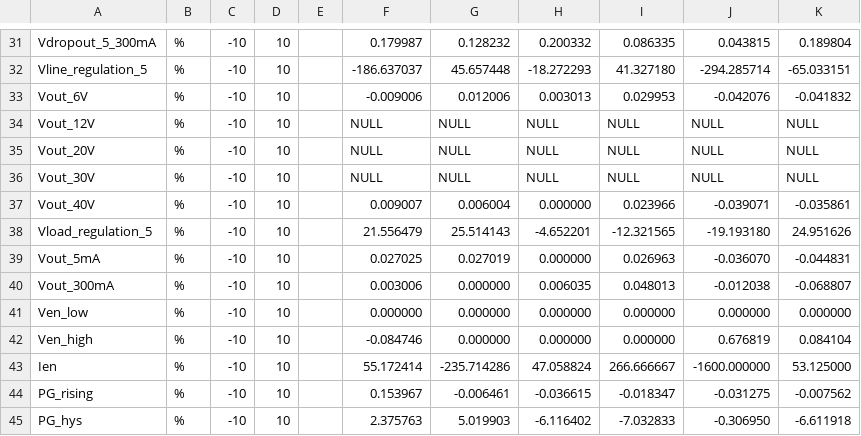
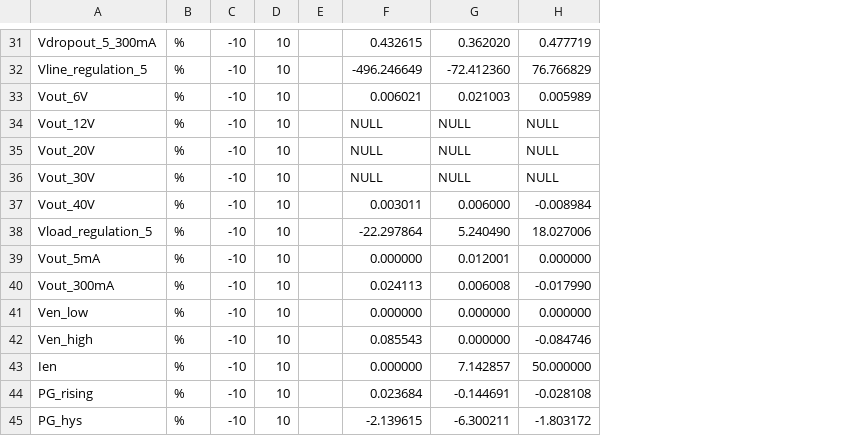
Before and after one commit to JoyJeeo/Excel_Qt, a CSV file: profile_Excel_By_Qt-Debug/debug/ration_target_file.csv, drawn as a sheet; only a part is shown, gaps mark what is left out; the diff covers the shown part only; the diff names each change by its address in the sheet, - before the commit and + after, or states it on an @@ line.

```diff
--- a/profile_Excel_By_Qt-Debug/debug/ration_target_file.csv
+++ b/profile_Excel_By_Qt-Debug/debug/ration_target_file.csv
-column I, rows 31-45: 0.086335 | 41.327180 | 0.029953 | NULL | NULL | NULL | 0.023966 | -12.321565 | 0.026963 | 0.048013 | 0.000000 | 0.000000 | 266.666667 | -0.018347 | -7.032833
-column J, rows 31-45: 0.043815 | -294.285714 | -0.042076 | NULL | NULL | NULL | -0.039071 | -19.193180 | -0.036070 | -0.012038 | 0.000000 | 0.676819 | -1600.000000 | -0.031275 | -0.306950
-column K, rows 31-45: 0.189804 | -65.033151 | -0.041832 | NULL | NULL | NULL | -0.035861 | 24.951626 | -0.044831 | -0.068807 | 0.000000 | 0.084104 | 53.125000 | -0.007562 | -6.611918
-F31: 0.179987
+F31: 0.432615
-G31: 0.128232
+G31: 0.362020
-H31: 0.200332
+H31: 0.477719
-F32: -186.637037
+F32: -496.246649
-G32: 45.657448
+G32: -72.412360
-H32: -18.272293
+H32: 76.766829
-F33: -0.009006
+F33: 0.006021
-G33: 0.012006
+G33: 0.021003
-H33: 0.003013
+H33: 0.005989
-F37: 0.009007
+F37: 0.003011
-G37: 0.006004
+G37: 0.006000
-H37: 0.000000
+H37: -0.008984
-F38: 21.556479
+F38: -22.297864
-G38: 25.514143
+G38: 5.240490
-H38: -4.652201
+H38: 18.027006
-F39: 0.027025
+F39: 0.000000
-G39: 0.027019
+G39: 0.012001
-F40: 0.003006
+F40: 0.024113
-G40: 0.000000
+G40: 0.006008
-H40: 0.006035
+H40: -0.017990
-F42: -0.084746
+F42: 0.085543
-H42: 0.000000
+H42: -0.084746
-F43: 55.172414
+F43: 0.000000
-G43: -235.714286
+G43: 7.142857
-H43: 47.058824
+H43: 50.000000
-F44: 0.153967
+F44: 0.023684
-G44: -0.006461
+G44: -0.144691
-H44: -0.036615
+H44: -0.028108
-F45: 2.375763
+F45: -2.139615
-G45: 5.019903
+G45: -6.300211
-H45: -6.116402
+H45: -1.803172
```
Also changed, not shown: 112 edited cells elsewhere in this file, profile_Excel_By_Qt-Debug/debug/ration.csv, profile_Excel_By_Qt-Debug/debug/timc.csv, 27 other files.
